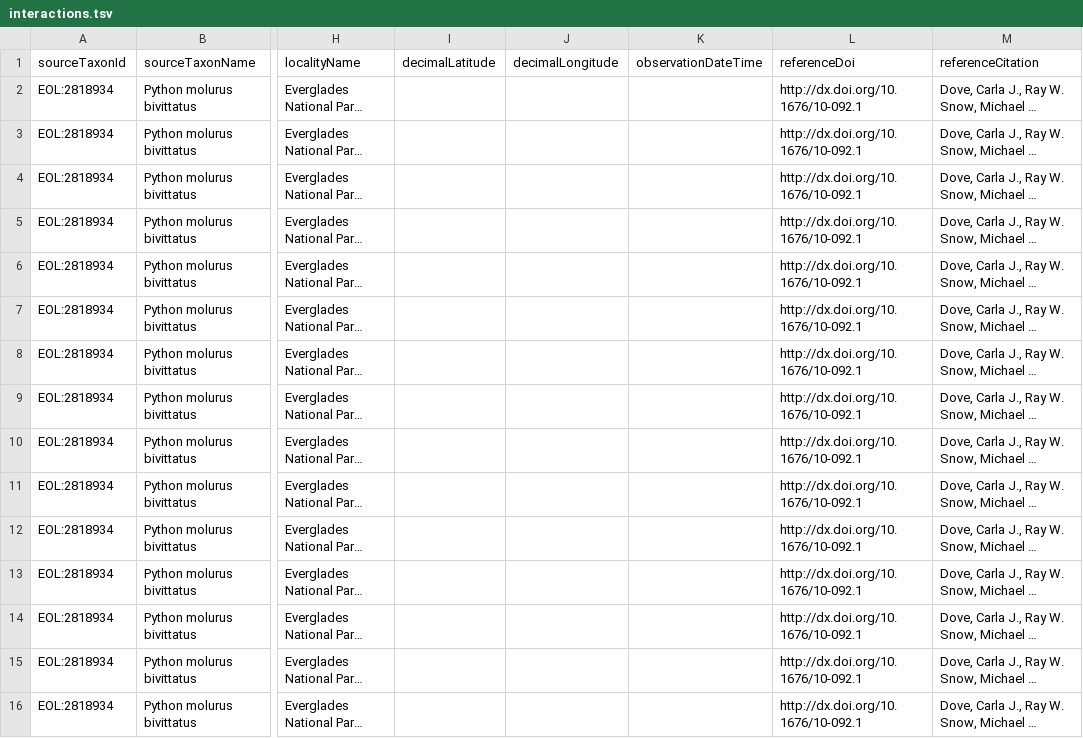
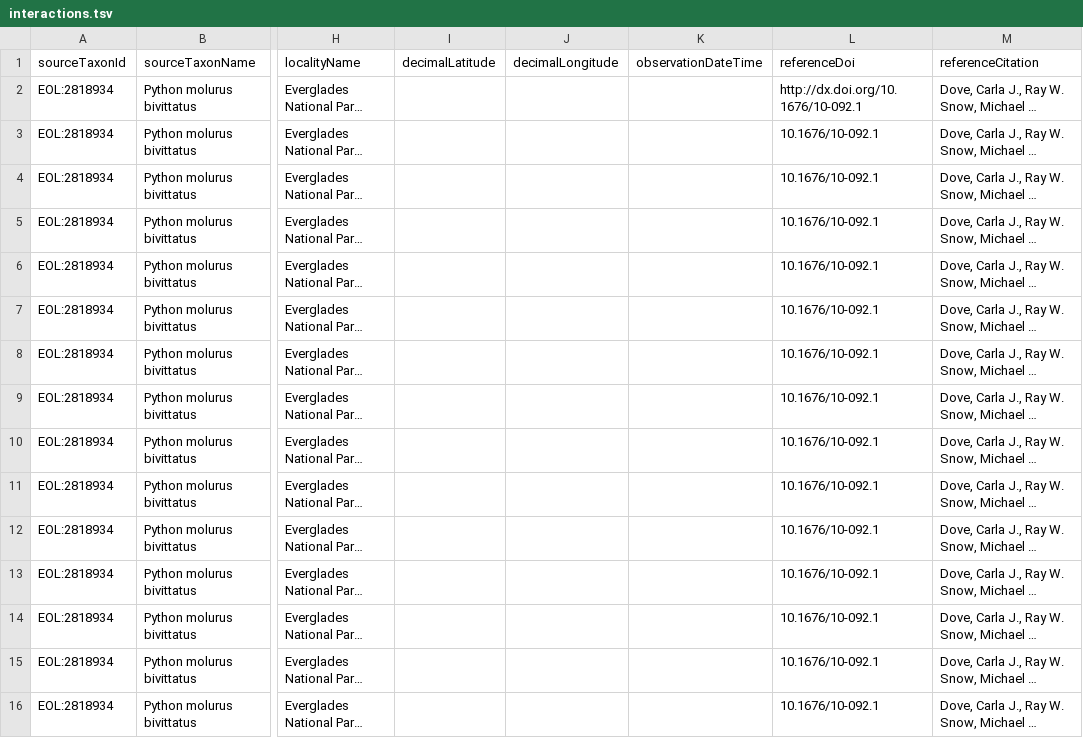
Before and after one commit to millerse/Birds-Consumed-by-the-Invasive-Burmese-Python-Python-molurus-bivittatus-, a TSV file: interactions.tsv, drawn as a sheet; only a part is shown, gaps mark what is left out; long unchanged cells end in …; the diff covers the shown part only; the diff names each change by its address in the sheet, - before the commit and + after, or states it on an @@ line.

Commit message:
Update interactions.tsv

```diff
--- a/interactions.tsv
+++ b/interactions.tsv
-L3:L16 (referenceDoi): http://dx.doi.org/10.1676/10-092.1
+L3:L16 (referenceDoi): 10.1676/10-092.1
```
Also changed, not shown: 18 edited cells elsewhere in this file.
